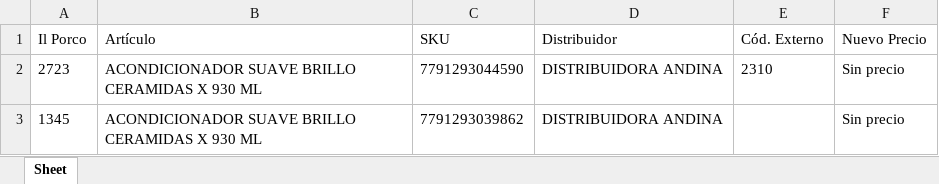
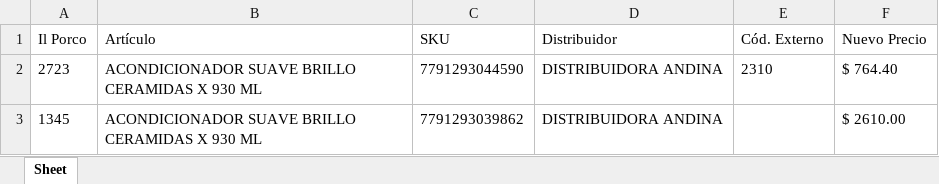
Before and after one commit to nicobartok0/ilporco-scraper, an Excel workbook: archivos/andina-mini-ACTUALIZADO.xlsx, sheet Sheet, drawn as a sheet; values as stored, in another font and other column widths than the file's, no borders; the diff names each change by its address in the sheet, - before the commit and + after, or states it on an @@ line.

```diff
--- a/archivos/andina-mini-ACTUALIZADO.xlsx (sheet Sheet)
+++ b/archivos/andina-mini-ACTUALIZADO.xlsx (sheet Sheet)
-F2 (Nuevo Precio): Sin precio
+F2 (Nuevo Precio): $ 764.40
-F3 (Nuevo Precio): Sin precio
+F3 (Nuevo Precio): $ 2610.00
```
Also changed, not shown: archivos/andina-ACTUALIZADO.xlsx, archivos/maxi-od-mini-ACTUALIZADO.xlsx, 15 other files.
